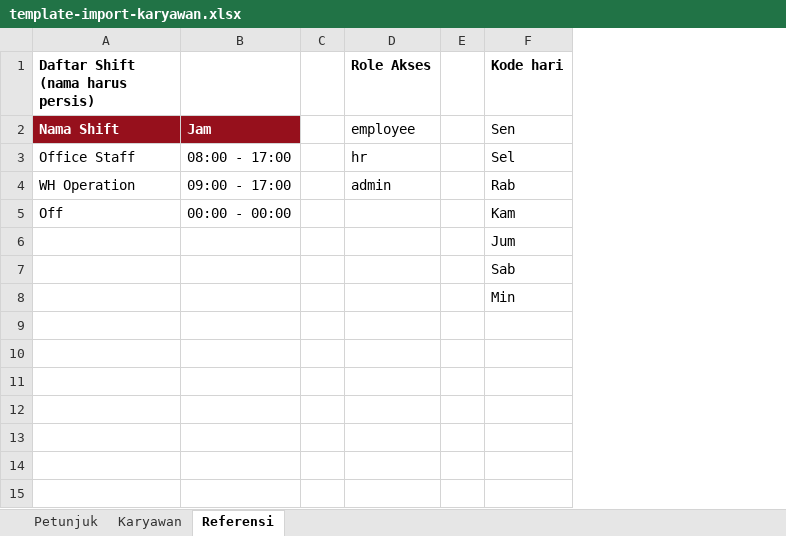
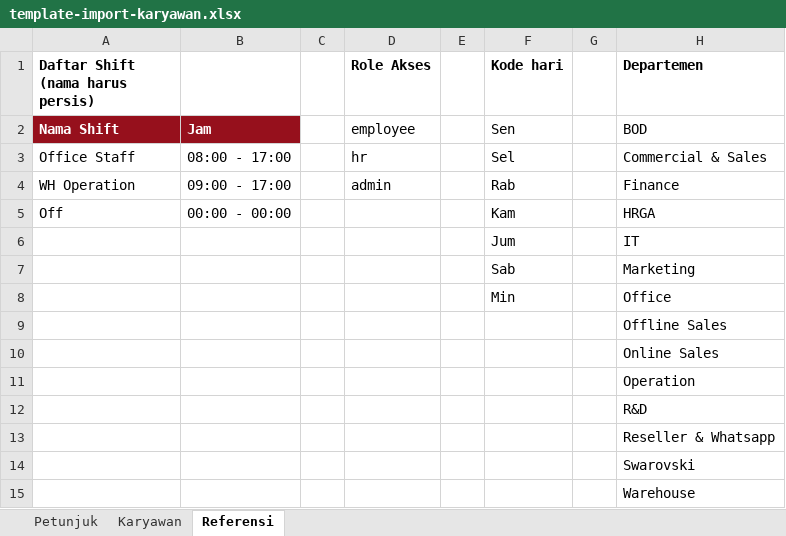
Before and after one commit to HRMAPPS/HR-APP, an Excel workbook: public/template-import-karyawan.xlsx, sheet Referensi, drawn as a sheet; values as stored, in another font and other column widths than the file's, no borders; the diff names each change by its address in the sheet, - before the commit and + after, or states it on an @@ line.

```diff
--- a/public/template-import-karyawan.xlsx (sheet Referensi)
+++ b/public/template-import-karyawan.xlsx (sheet Referensi)
+column G, empty
+column H (Departemen), rows 2-8: BOD | Commercial & Sales | Finance | HRGA | IT | Marketing | Office
+row 9:  |  |  |  |  |  |  | Offline Sales
+row 10:  |  |  |  |  |  |  | Online Sales
+row 11:  |  |  |  |  |  |  | Operation
+row 12:  |  |  |  |  |  |  | R&D
+row 13:  |  |  |  |  |  |  | Reseller & Whatsapp
+row 14:  |  |  |  |  |  |  | Swarovski
+row 15:  |  |  |  |  |  |  | Warehouse
```
Also changed, not shown: sheet Karyawan, 3 other files.
